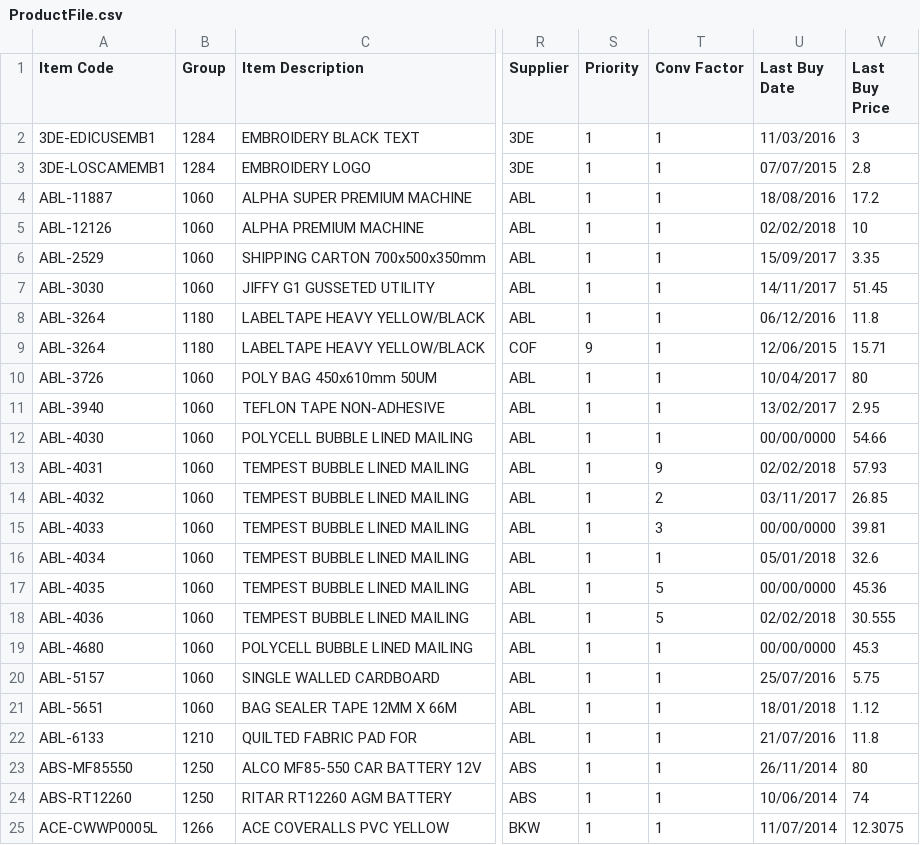
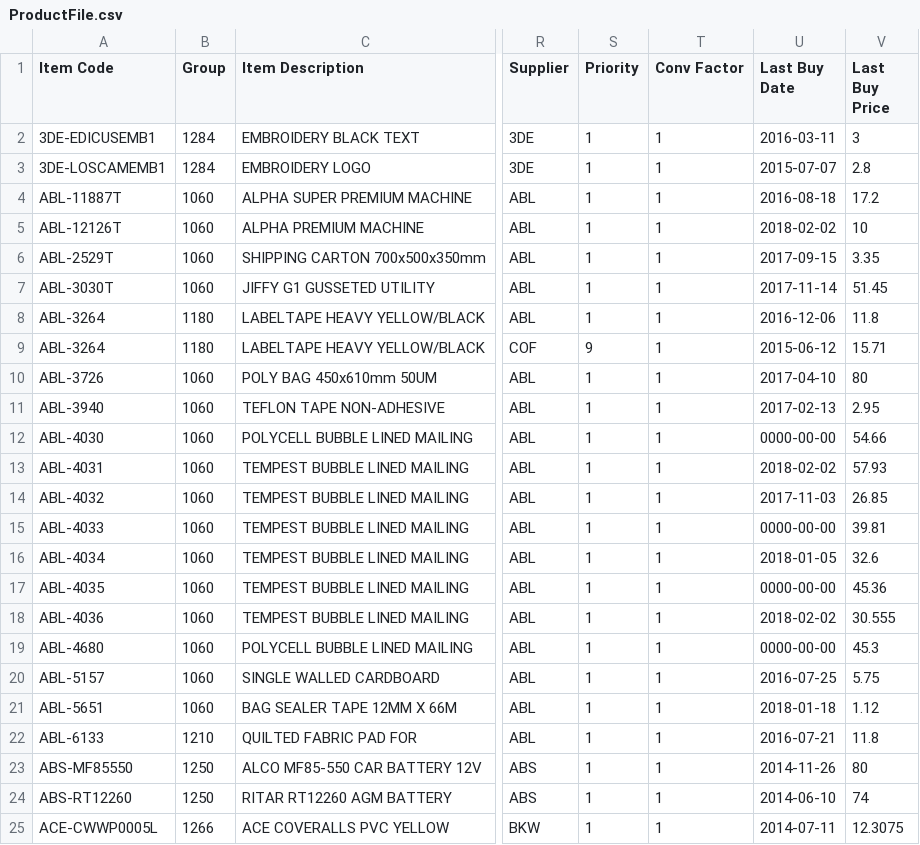
Before and after one commit to Rajendra27191/smartquote, a CSV file: SmartQuote/CSVFile/ProductFile.csv, drawn as a sheet; only a part is shown, gaps mark what is left out; the diff covers the shown part only; the diff names each change by its address in the sheet, - before the commit and + after, or states it on an @@ line.

Commit message:
Done changes Alt dropdown price

```diff
--- a/SmartQuote/CSVFile/ProductFile.csv
+++ b/SmartQuote/CSVFile/ProductFile.csv
-U2 (Last Buy Date): 11/03/2016
+U2 (Last Buy Date): 2016-03-11
-U3 (Last Buy Date): 07/07/2015
+U3 (Last Buy Date): 2015-07-07
-A4 (Item Code): ABL-11887
+A4 (Item Code): ABL-11887T
-U4 (Last Buy Date): 18/08/2016
+U4 (Last Buy Date): 2016-08-18
-A5 (Item Code): ABL-12126
+A5 (Item Code): ABL-12126T
-U5 (Last Buy Date): 02/02/2018
+U5 (Last Buy Date): 2018-02-02
-A6 (Item Code): ABL-2529
+A6 (Item Code): ABL-2529T
-U6 (Last Buy Date): 15/09/2017
+U6 (Last Buy Date): 2017-09-15
-A7 (Item Code): ABL-3030
+A7 (Item Code): ABL-3030T
-U7 (Last Buy Date): 14/11/2017
+U7 (Last Buy Date): 2017-11-14
-U8 (Last Buy Date): 06/12/2016
+U8 (Last Buy Date): 2016-12-06
-U9 (Last Buy Date): 12/06/2015
+U9 (Last Buy Date): 2015-06-12
-U10 (Last Buy Date): 10/04/2017
+U10 (Last Buy Date): 2017-04-10
-U11 (Last Buy Date): 13/02/2017
+U11 (Last Buy Date): 2017-02-13
-U12 (Last Buy Date): 00/00/0000
+U12 (Last Buy Date): 0000-00-00
-T13 (Conv Factor): 9
+T13 (Conv Factor): 1
-U13 (Last Buy Date): 02/02/2018
+U13 (Last Buy Date): 2018-02-02
-T14 (Conv Factor): 2
+T14 (Conv Factor): 1
-U14 (Last Buy Date): 03/11/2017
+U14 (Last Buy Date): 2017-11-03
-T15 (Conv Factor): 3
+T15 (Conv Factor): 1
-U15 (Last Buy Date): 00/00/0000
+U15 (Last Buy Date): 0000-00-00
-U16 (Last Buy Date): 05/01/2018
+U16 (Last Buy Date): 2018-01-05
-T17:T18 (Conv Factor): 5
+T17:T18 (Conv Factor): 1
-U17 (Last Buy Date): 00/00/0000
+U17 (Last Buy Date): 0000-00-00
-U18 (Last Buy Date): 02/02/2018
+U18 (Last Buy Date): 2018-02-02
-U19 (Last Buy Date): 00/00/0000
+U19 (Last Buy Date): 0000-00-00
-U20 (Last Buy Date): 25/07/2016
+U20 (Last Buy Date): 2016-07-25
-U21 (Last Buy Date): 18/01/2018
+U21 (Last Buy Date): 2018-01-18
-U22 (Last Buy Date): 21/07/2016
+U22 (Last Buy Date): 2016-07-21
-U23 (Last Buy Date): 26/11/2014
+U23 (Last Buy Date): 2014-11-26
-U24 (Last Buy Date): 10/06/2014
+U24 (Last Buy Date): 2014-06-10
-U25 (Last Buy Date): 11/07/2014
+U25 (Last Buy Date): 2014-07-11
```
Also changed, not shown: 1 added row and 26 edited cells elsewhere in this file, 10 other files.
